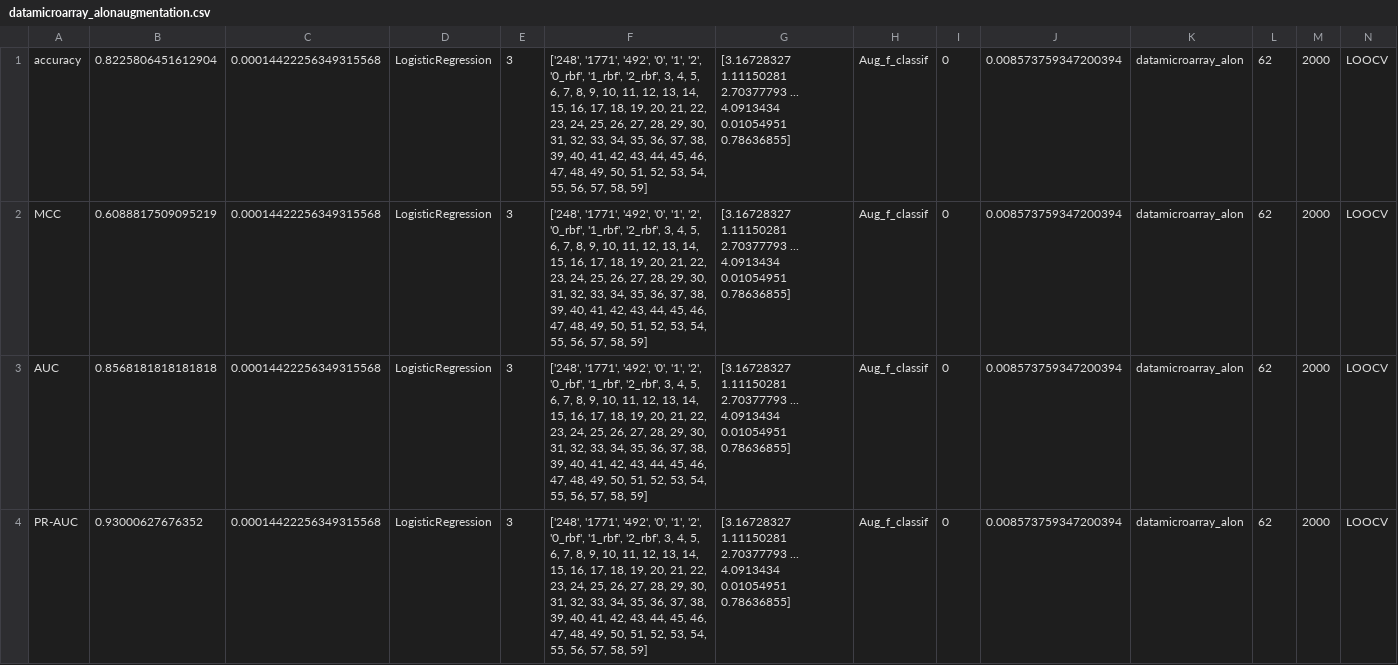
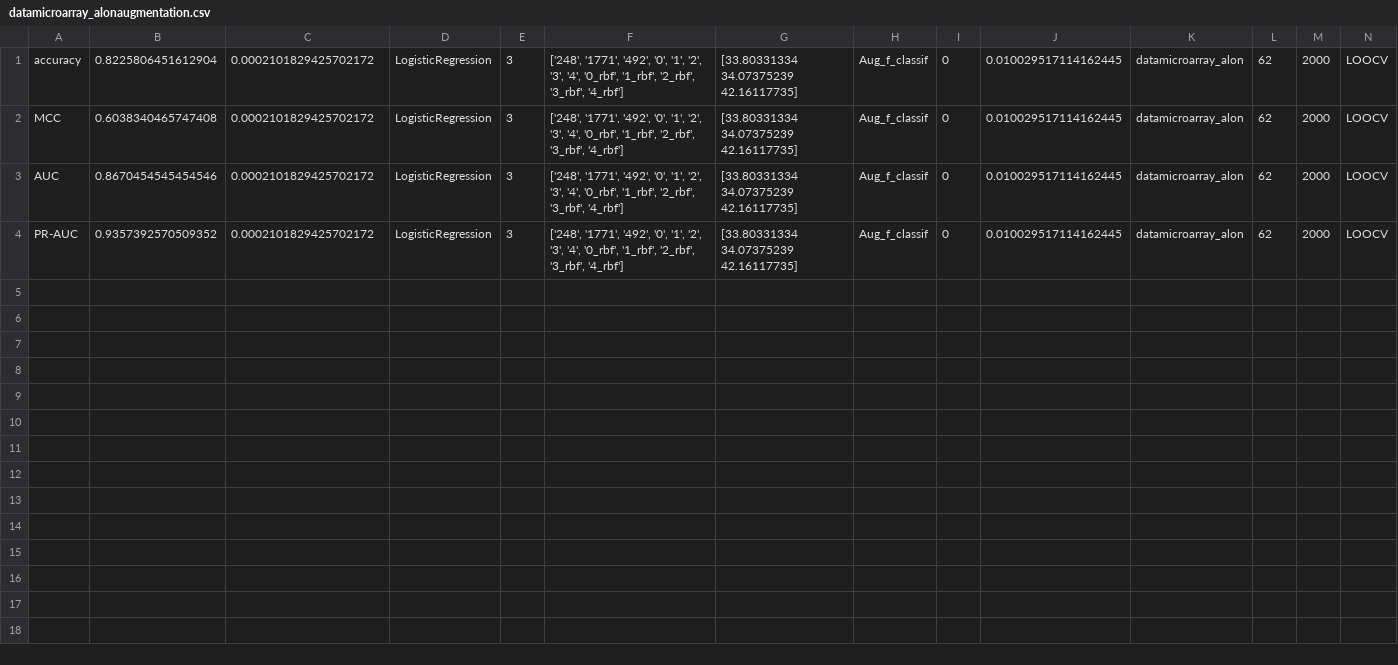
Before and after one commit to daniel-izmaylov/feature-selection-comparison-study, a CSV file: augmenrataion_res/datamicroarray_alonaugmentation.csv, drawn as a sheet.

```diff
--- a/augmenrataion_res/datamicroarray_alonaugmentation.csv
+++ b/augmenrataion_res/datamicroarray_alonaugmentation.csv
@@ -1,4 +1,4 @@
-accuracy,0.8225806451612904,0.00014422256349315568,LogisticRegression,3,"['248', '1771', '492', '0', '1', '2', '0_rbf', '1_rbf', '2_rbf', 3, 4, 5, 6, 7, 8, 9, 10, 11, 12, 13, 14, 15, 16, 17, 18, 19, 20, 21, 22, 23, 24, 25, 26, 27, 28, 29, 30, 31, 32, 33, 34, 35, 36, 37, 38, 39, 40, 41, 42, 43, 44, 45, 46, 47, 48, 49, 50, 51, 52, 53, 54, 55, 56, 57, 58, 59]",[3.16728327 1.11150281 2.70377793 ... 4.0913434  0.01054951 0.78636855],Aug_f_classif,0,0.008573759347200394,datamicroarray_alon,62,2000,LOOCV
-MCC,0.6088817509095219,0.00014422256349315568,LogisticRegression,3,"['248', '1771', '492', '0', '1', '2', '0_rbf', '1_rbf', '2_rbf', 3, 4, 5, 6, 7, 8, 9, 10, 11, 12, 13, 14, 15, 16, 17, 18, 19, 20, 21, 22, 23, 24, 25, 26, 27, 28, 29, 30, 31, 32, 33, 34, 35, 36, 37, 38, 39, 40, 41, 42, 43, 44, 45, 46, 47, 48, 49, 50, 51, 52, 53, 54, 55, 56, 57, 58, 59]",[3.16728327 1.11150281 2.70377793 ... 4.0913434  0.01054951 0.78636855],Aug_f_classif,0,0.008573759347200394,datamicroarray_alon,62,2000,LOOCV
-AUC,0.8568181818181818,0.00014422256349315568,LogisticRegression,3,"['248', '1771', '492', '0', '1', '2', '0_rbf', '1_rbf', '2_rbf', 3, 4, 5, 6, 7, 8, 9, 10, 11, 12, 13, 14, 15, 16, 17, 18, 19, 20, 21, 22, 23, 24, 25, 26, 27, 28, 29, 30, 31, 32, 33, 34, 35, 36, 37, 38, 39, 40, 41, 42, 43, 44, 45, 46, 47, 48, 49, 50, 51, 52, 53, 54, 55, 56, 57, 58, 59]",[3.16728327 1.11150281 2.70377793 ... 4.0913434  0.01054951 0.78636855],Aug_f_classif,0,0.008573759347200394,datamicroarray_alon,62,2000,LOOCV
-PR-AUC,0.93000627676352,0.00014422256349315568,LogisticRegression,3,"['248', '1771', '492', '0', '1', '2', '0_rbf', '1_rbf', '2_rbf', 3, 4, 5, 6, 7, 8, 9, 10, 11, 12, 13, 14, 15, 16, 17, 18, 19, 20, 21, 22, 23, 24, 25, 26, 27, 28, 29, 30, 31, 32, 33, 34, 35, 36, 37, 38, 39, 40, 41, 42, 43, 44, 45, 46, 47, 48, 49, 50, 51, 52, 53, 54, 55, 56, 57, 58, 59]",[3.16728327 1.11150281 2.70377793 ... 4.0913434  0.01054951 0.78636855],Aug_f_classif,0,0.008573759347200394,datamicroarray_alon,62,2000,LOOCV
+accuracy,0.8225806451612904,0.0002101829425702172,LogisticRegression,3,"['248', '1771', '492', '0', '1', '2', '3', '4', '0_rbf', '1_rbf', '2_rbf', '3_rbf', '4_rbf']",[33.80331334 34.07375239 42.16117735],Aug_f_classif,0,0.010029517114162445,datamicroarray_alon,62,2000,LOOCV
+MCC,0.6038340465747408,0.0002101829425702172,LogisticRegression,3,"['248', '1771', '492', '0', '1', '2', '3', '4', '0_rbf', '1_rbf', '2_rbf', '3_rbf', '4_rbf']",[33.80331334 34.07375239 42.16117735],Aug_f_classif,0,0.010029517114162445,datamicroarray_alon,62,2000,LOOCV
+AUC,0.8670454545454546,0.0002101829425702172,LogisticRegression,3,"['248', '1771', '492', '0', '1', '2', '3', '4', '0_rbf', '1_rbf', '2_rbf', '3_rbf', '4_rbf']",[33.80331334 34.07375239 42.16117735],Aug_f_classif,0,0.010029517114162445,datamicroarray_alon,62,2000,LOOCV
+PR-AUC,0.9357392570509352,0.0002101829425702172,LogisticRegression,3,"['248', '1771', '492', '0', '1', '2', '3', '4', '0_rbf', '1_rbf', '2_rbf', '3_rbf', '4_rbf']",[33.80331334 34.07375239 42.16117735],Aug_f_classif,0,0.010029517114162445,datamicroarray_alon,62,2000,LOOCV
```
Also changed, not shown: augmenrataion_res/ARFF_Breastaugmentation.csv, augmenrataion_res/ARFF_CNSaugmentation.csv, 30 other files.
